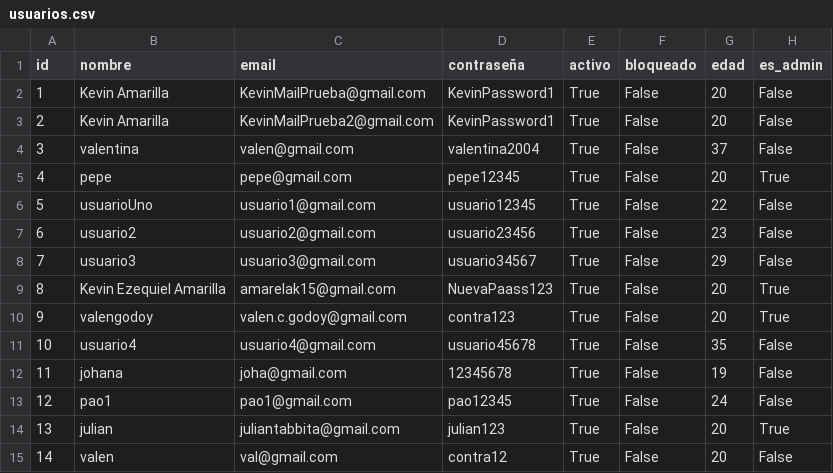
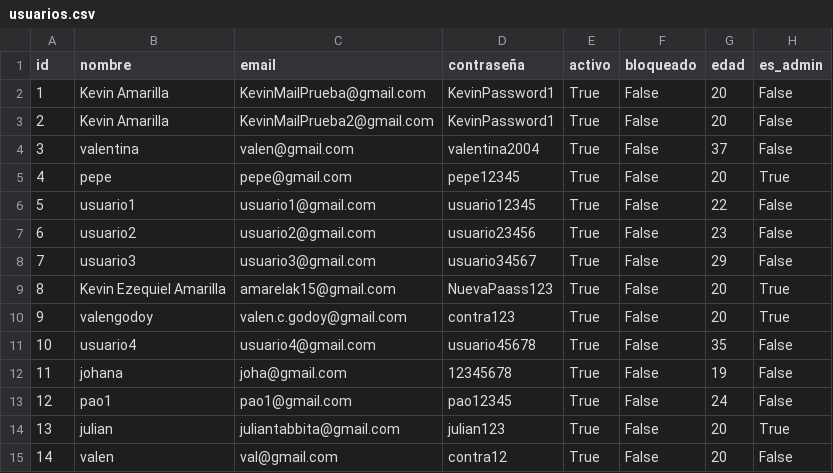
Before and after one commit to valengodoy/alquilerVehiculos, a CSV file: data/usuarios.csv, drawn as a sheet.

```diff
--- a/data/usuarios.csv
+++ b/data/usuarios.csv
@@ -5,3 +5,3 @@ id,nombre,email,contraseña,activo,bloqueado,edad,es_admin
 4,pepe,pepe@gmail.com,pepe12345,True,False,20,True
-5,usuarioUno,usuario1@gmail.com,usuario12345,True,False,22,False
+5,usuario1,usuario1@gmail.com,usuario12345,True,False,22,False
 6,usuario2,usuario2@gmail.com,usuario23456,True,False,23,False
```
Also changed, not shown: data/alquileres.csv, data/tarjetas.csv, 8 other files.
